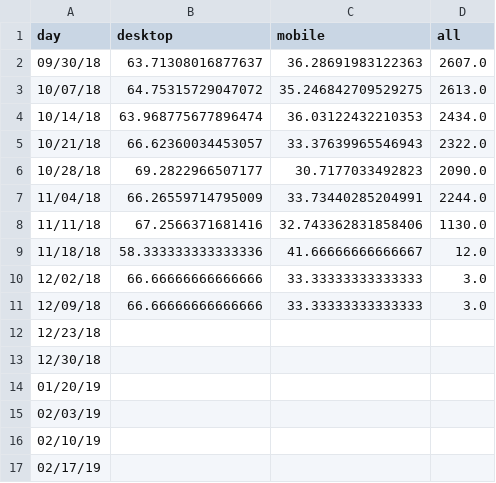
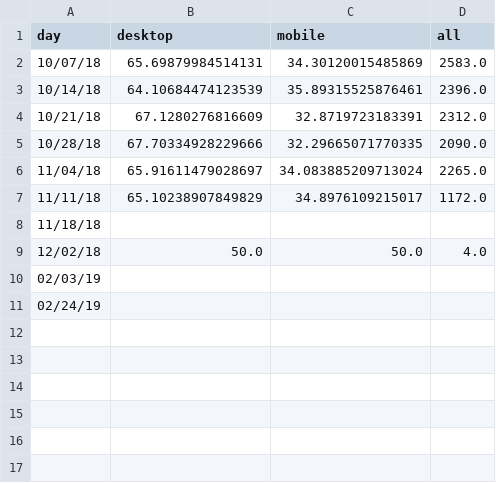
Before and after one commit to limitlessloop/vets.gov-status, a CSV file: _data/edu_dep_mobile.csv, drawn as a sheet.

```diff
--- a/_data/edu_dep_mobile.csv
+++ b/_data/edu_dep_mobile.csv
@@ -1,17 +1,11 @@
 day,desktop,mobile,all
-09/30/18,63.71308016877637,36.28691983122363,2607.0
-10/07/18,64.75315729047072,35.246842709529275,2613.0
-10/14/18,63.968775677896474,36.03122432210353,2434.0
-10/21/18,66.62360034453057,33.37639965546943,2322.0
-10/28/18,69.2822966507177,30.7177033492823,2090.0
-11/04/18,66.26559714795009,33.73440285204991,2244.0
-11/11/18,67.2566371681416,32.743362831858406,1130.0
-11/18/18,58.333333333333336,41.66666666666667,12.0
-12/02/18,66.66666666666666,33.33333333333333,3.0
-12/09/18,66.66666666666666,33.33333333333333,3.0
-12/23/18,,,
-12/30/18,,,
-01/20/19,,,
+10/07/18,65.69879984514131,34.30120015485869,2583.0
+10/14/18,64.10684474123539,35.89315525876461,2396.0
+10/21/18,67.1280276816609,32.8719723183391,2312.0
+10/28/18,67.70334928229666,32.29665071770335,2090.0
+11/04/18,65.91611479028697,34.083885209713024,2265.0
+11/11/18,65.10238907849829,34.8976109215017,1172.0
+11/18/18,,,
+12/02/18,50.0,50.0,4.0
 02/03/19,,,
-02/10/19,,,
-02/17/19,,,
+02/24/19,,,
```
Also changed, not shown: _data/1995_mobile.csv, _data/claims_mobile.csv, 46 other files.
